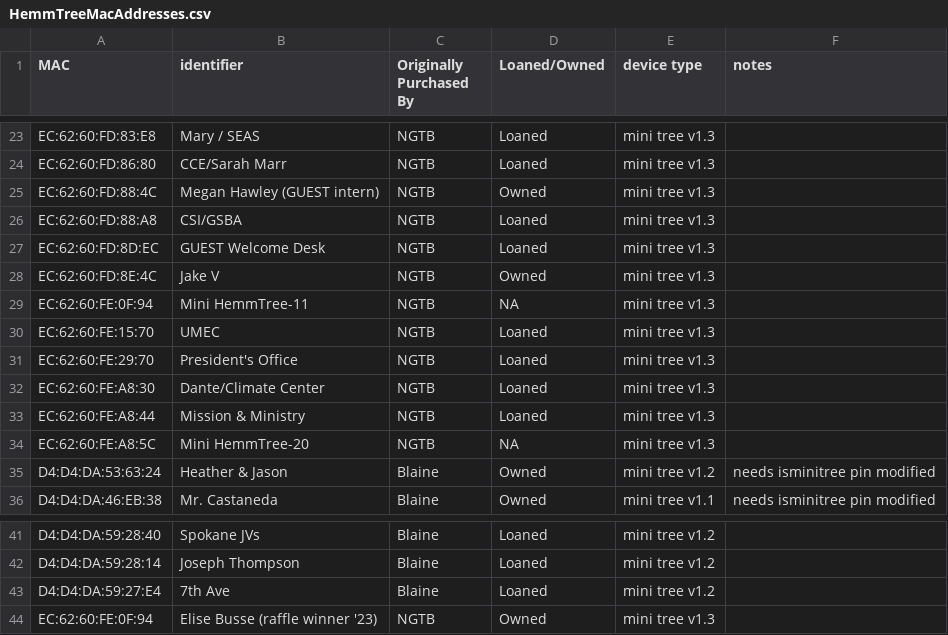
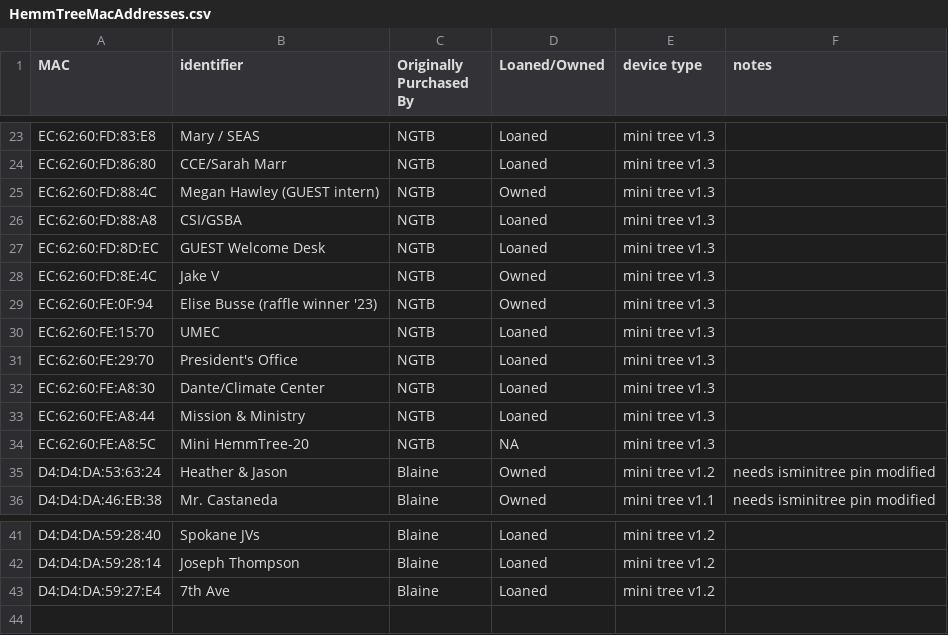
Before and after one commit to NextGenTechBar/HemmTree, a CSV file: HemmTreeMacAddresses.csv, drawn as a sheet; only a part is shown, gaps mark what is left out.

Commit message:
Update HemmTreeMacAddresses.csv

```diff
--- a/HemmTreeMacAddresses.csv
+++ b/HemmTreeMacAddresses.csv
@@ -28,3 +28,3 @@ EC:62:60:FD:8D:EC,GUEST Welcome Desk,NGTB,Loaned,mini tree v1.3,
 EC:62:60:FD:8E:4C,Jake V,NGTB,Owned,mini tree v1.3,
-EC:62:60:FE:0F:94,Mini HemmTree-11,NGTB,NA,mini tree v1.3,
+EC:62:60:FE:0F:94,Elise Busse (raffle winner '23),NGTB,Owned,mini tree v1.3,
 EC:62:60:FE:15:70,UMEC,NGTB,Loaned,mini tree v1.3,
@@ -43,2 +43 @@ D4:D4:DA:59:28:14,Joseph Thompson,Blaine,Loaned,mini tree v1.2,
 D4:D4:DA:59:27:E4,7th Ave,Blaine,Loaned,mini tree v1.2,
-EC:62:60:FE:0F:94,Elise Busse (raffle winner '23),NGTB,Owned,mini tree v1.3,
```
